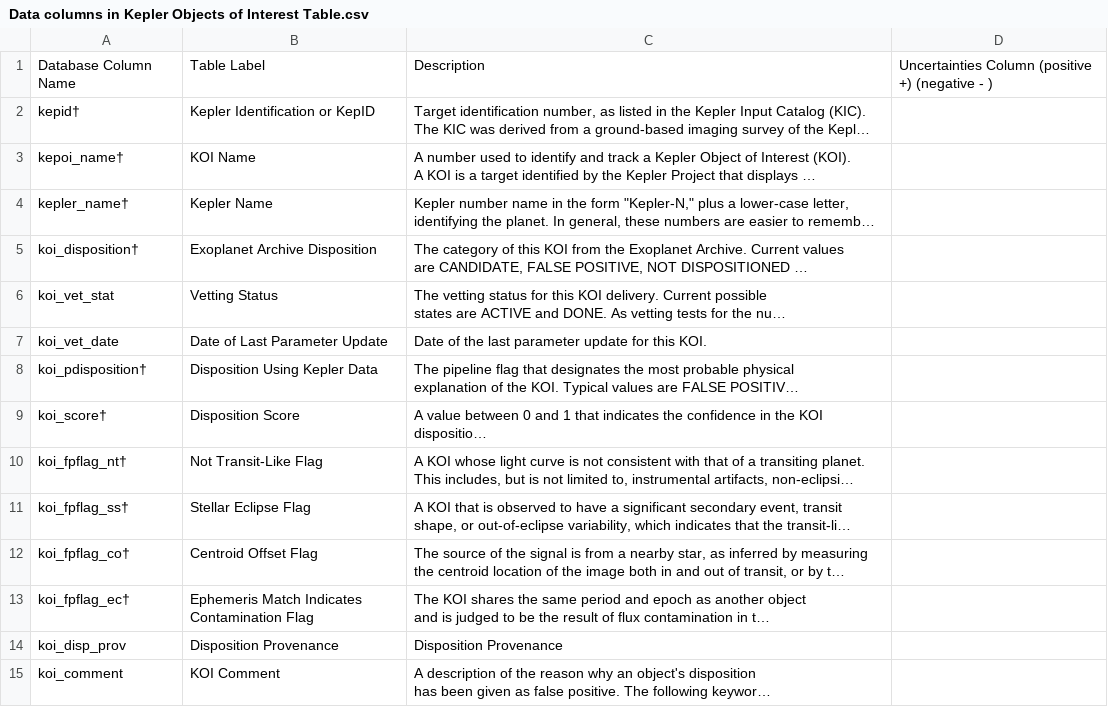
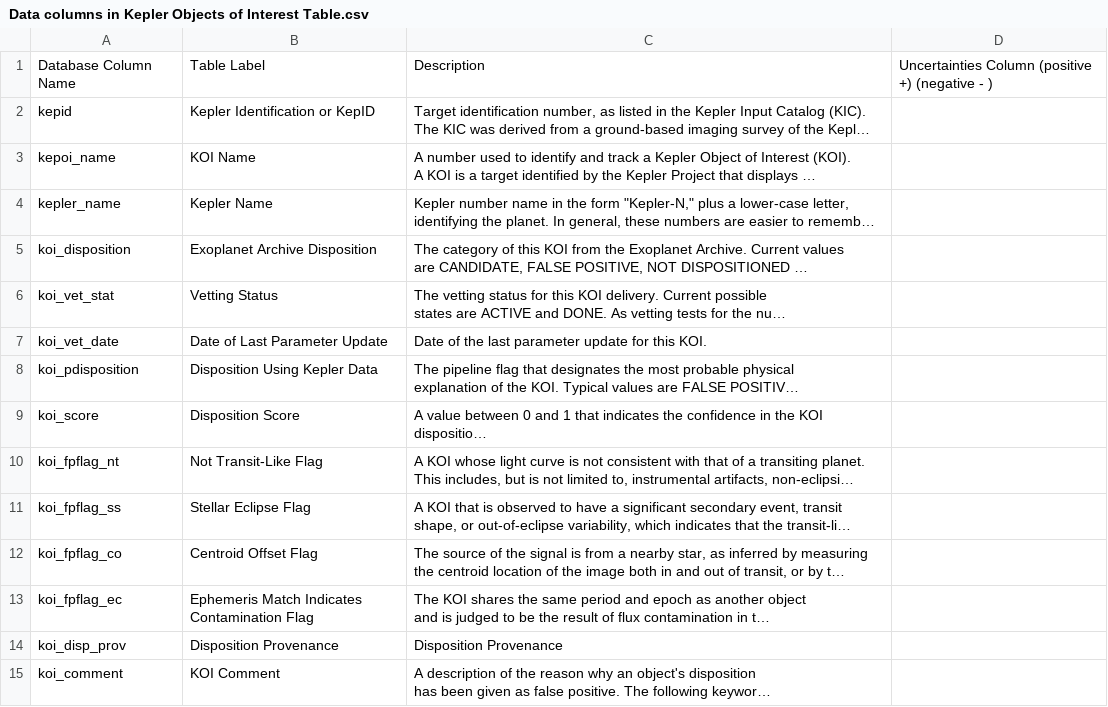
Before and after one commit to logancorrea/Intro-to-Data-Science, a CSV file: Project/Data columns in Kepler Objects of Interest Table.csv, drawn as a sheet; only a part is shown; long unchanged cells end in …; the diff covers the shown part only; the diff names each change by its address in the sheet, - before the commit and + after, or states it on an @@ line.

```diff
--- a/Project/Data columns in Kepler Objects of Interest Table.csv
+++ b/Project/Data columns in Kepler Objects of Interest Table.csv
-A2: kepid†
+A2: kepid
-A3: kepoi_name†
+A3: kepoi_name
-A4: kepler_name†
+A4: kepler_name
-A5: koi_disposition†
+A5: koi_disposition
-A8: koi_pdisposition†
+A8: koi_pdisposition
-A9: koi_score†
+A9: koi_score
-A10: koi_fpflag_nt†
+A10: koi_fpflag_nt
-A11: koi_fpflag_ss†
+A11: koi_fpflag_ss
-A12: koi_fpflag_co†
+A12: koi_fpflag_co
-A13: koi_fpflag_ec†
+A13: koi_fpflag_ec
```
Also changed, not shown: 18 edited cells elsewhere in this file, 1 other file.
